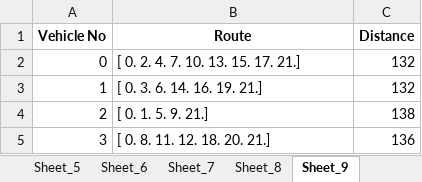
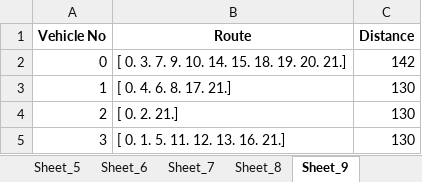
Before and after one commit to serenay7/rmfs-simulation, an Excel workbook: vrp_experiment_output.xlsx, sheet Sheet_9, drawn as a sheet; values as stored, in another font and other column widths than the file's, no borders; the diff names each change by its address in the sheet, - before the commit and + after, or states it on an @@ line.

```diff
--- a/vrp_experiment_output.xlsx (sheet Sheet_9)
+++ b/vrp_experiment_output.xlsx (sheet Sheet_9)
-B2 (Route): [ 0. 2. 4. 7. 10. 13. 15. 17. 21.]
+B2 (Route): [ 0. 3. 7. 9. 10. 14. 15. 18. 19. 20. 21.]
-C2 (Distance): 132
+C2 (Distance): 142
-B3 (Route): [ 0. 3. 6. 14. 16. 19. 21.]
+B3 (Route): [ 0. 4. 6. 8. 17. 21.]
-C3 (Distance): 132
+C3 (Distance): 130
-B4 (Route): [ 0. 1. 5. 9. 21.]
+B4 (Route): [ 0. 2. 21.]
-C4 (Distance): 138
+C4 (Distance): 130
-B5 (Route): [ 0. 8. 11. 12. 18. 20. 21.]
+B5 (Route): [ 0. 1. 5. 11. 12. 13. 16. 21.]
-C5 (Distance): 136
+C5 (Distance): 130
```
Also changed, not shown: sheet Sheet_5, sheet Sheet_1, sheet Sheet_7, sheet Sheet_3, sheet Sheet_2, sheet Sheet_4, 3 more sheets, vrp_rawsimo_output.xlsx, 4 other files.
